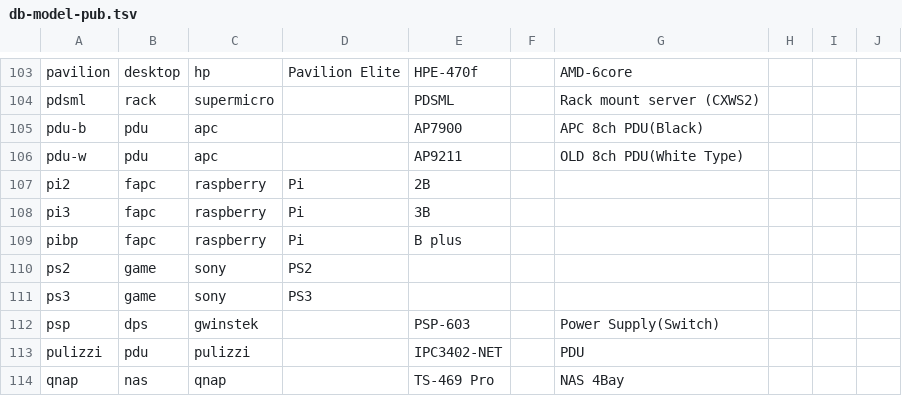
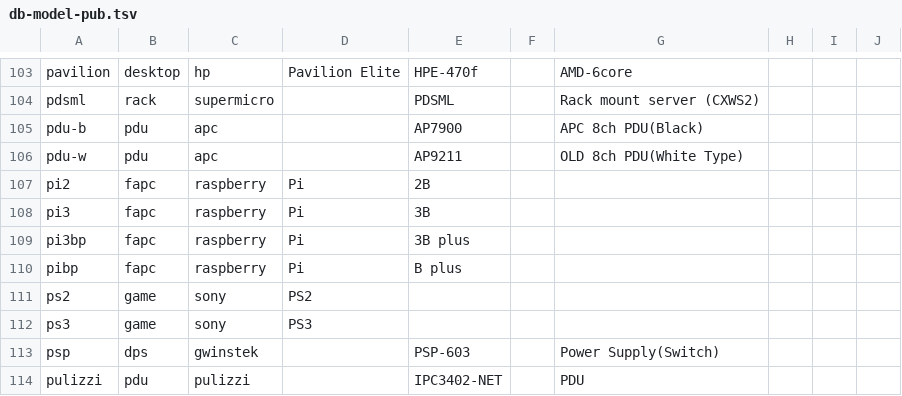
Before and after one commit to ciax/cfg.pub, a TSV file: db/db-model-pub.tsv, drawn as a sheet; only a part is shown, gaps mark what is left out; the shorter side is filled out with more unchanged rows.

Commit message:
expand gsheet and update db

```diff
--- a/db/db-model-pub.tsv
+++ b/db/db-model-pub.tsv
@@ -108,2 +108,3 @@ pi2	fapc	raspberry	Pi	2B
 pi3	fapc	raspberry	Pi	3B					
+pi3bp	fapc	raspberry	Pi	3B plus					
 pibp	fapc	raspberry	Pi	B plus					
```
